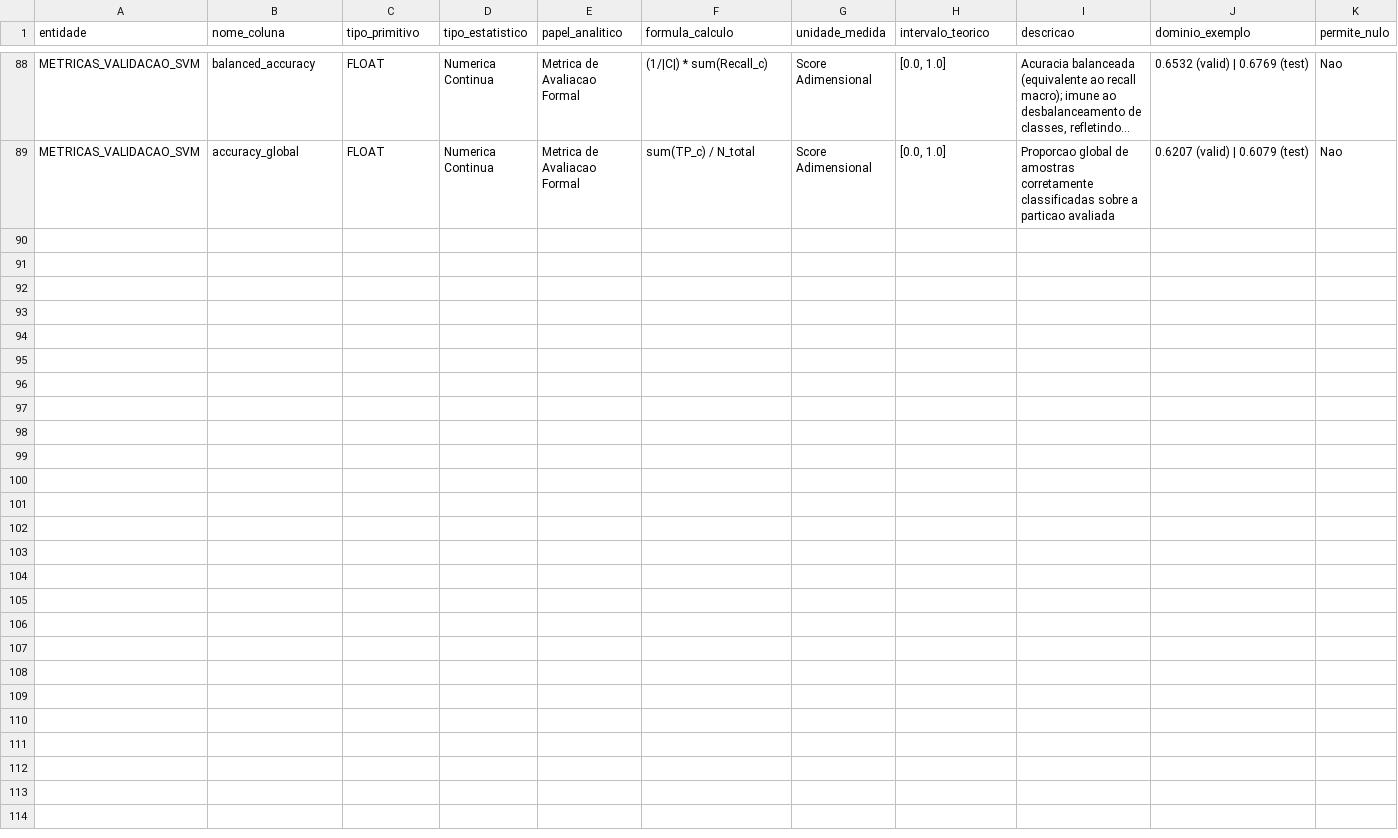
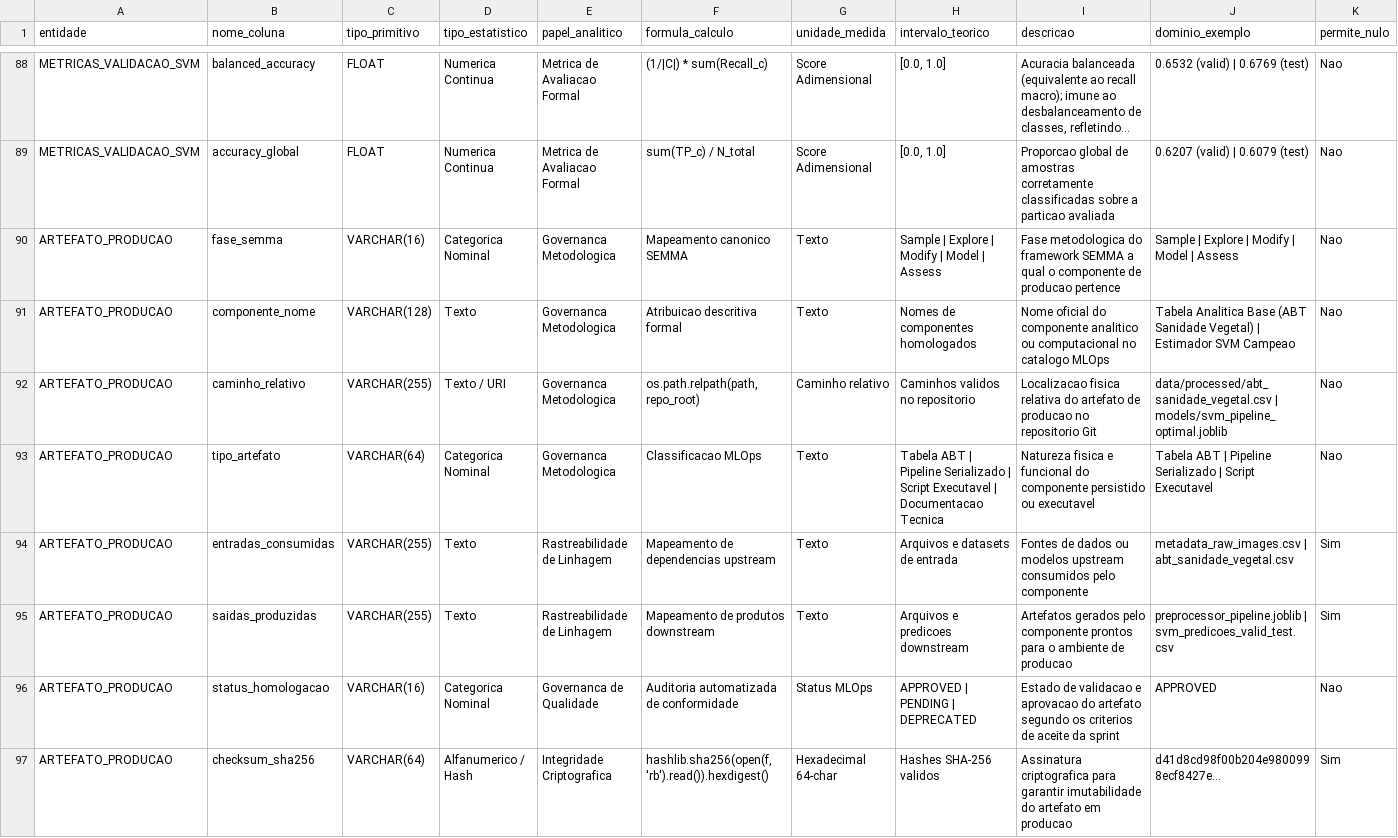
Before and after one commit to sugarvision/Sanidade-Vegetal, a CSV file: Modelagem Inicial e Dicionário de Dados/dicionario_de_dados.csv, drawn as a sheet; only a part is shown, gaps mark what is left out; long unchanged cells end in …; the diff names each change by its address in the sheet, - before the commit and + after, or states it on an @@ line.

Commit message:
task heitor sprint 5

```diff
--- a/Modelagem Inicial e Dicionário de Dados/dicionario_de_dados.csv
+++ b/Modelagem Inicial e Dicionário de Dados/dicionario_de_dados.csv
+row 90: ARTEFATO_PRODUCAO | fase_semma | VARCHAR(16) | Categorica Nominal | Governanca Metodologica | Mapeamento canonico SEMMA | Texto | Sample | Explore | Modify | Model | Assess | Fase metodologica do framework SEMMA a qual o componente de producao pertence | Sample | Explore | Modify | Model | Assess | Nao
+row 91: ARTEFATO_PRODUCAO | componente_nome | VARCHAR(128) | Texto | Governanca Metodologica | Atribuicao descritiva formal | Texto | Nomes de componentes homologados | Nome oficial do componente analitico ou computacional no catalogo MLOps | Tabela Analitica Base (ABT Sanidade Vegetal) | Estimador SVM Campeao | Nao
+row 92: ARTEFATO_PRODUCAO | caminho_relativo | VARCHAR(255) | Texto / URI | Governanca Metodologica | os.path.relpath(path, repo_root) | Caminho relativo | Caminhos validos no repositorio | Localizacao fisica relativa do artefato de producao no repositorio Git | data/processed/abt_sanidade_vegetal.csv | models/svm_pipeline_optimal.joblib | Nao
+row 93: ARTEFATO_PRODUCAO | tipo_artefato | VARCHAR(64) | Categorica Nominal | Governanca Metodologica | Classificacao MLOps | Texto | Tabela ABT | Pipeline Serializado | Script Executavel | Documentacao Tecnica | Natureza fisica e funcional do componente persistido ou executavel | Tabela ABT | Pipeline Serializado | Script Executavel | Nao
+row 94: ARTEFATO_PRODUCAO | entradas_consumidas | VARCHAR(255) | Texto | Rastreabilidade de Linhagem | Mapeamento de dependencias upstream | Texto | Arquivos e datasets de entrada | Fontes de dados ou modelos upstream consumidos pelo componente | metadata_raw_images.csv | abt_sanidade_vegetal.csv | Sim
+row 95: ARTEFATO_PRODUCAO | saidas_produzidas | VARCHAR(255) | Texto | Rastreabilidade de Linhagem | Mapeamento de produtos downstream | Texto | Arquivos e predicoes downstream | Artefatos gerados pelo componente prontos para o ambiente de producao | preprocessor_pipeline.joblib | svm_predicoes_valid_test.csv | Sim
+row 96: ARTEFATO_PRODUCAO | status_homologacao | VARCHAR(16) | Categorica Nominal | Governanca de Qualidade | Auditoria automatizada de conformidade | Status MLOps | APPROVED | PENDING | DEPRECATED | Estado de validacao e aprovacao do artefato segundo os criterios de aceite da sprint | APPROVED | Nao
+row 97: ARTEFATO_PRODUCAO | checksum_sha256 | VARCHAR(64) | Alfanumerico / Hash | Integridade Criptografica | hashlib.sha256(open(f, 'rb').read()).hexdigest() | Hexadecimal 64-char | Hashes SHA-256 validos | Assinatura criptografica para garantir imutabilidade do artefato em producao | d41d8cd98f00b204e9800998ecf8427e... | Sim
```
Also changed, not shown: 21 other files.
